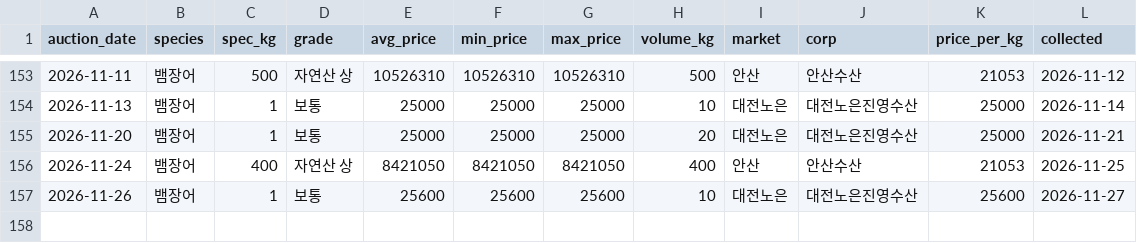
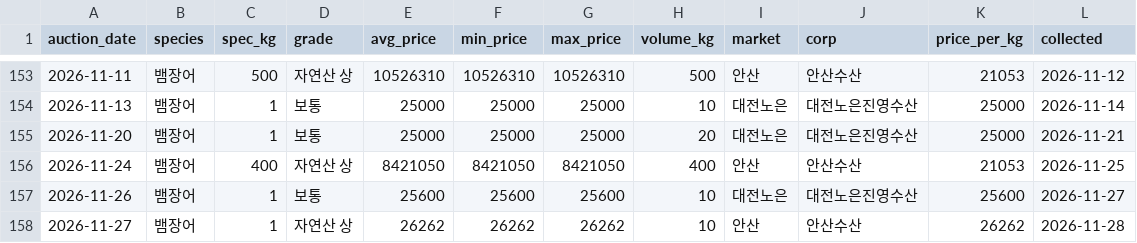
Before and after one commit to hokki-sys/-1, a CSV file: tracker/wonmul_history.csv, drawn as a sheet; only a part is shown, gaps mark what is left out; the diff names each change by its address in the sheet, - before the commit and + after, or states it on an @@ line.

```diff
--- a/tracker/wonmul_history.csv
+++ b/tracker/wonmul_history.csv
+row 158: 2026-11-27 | 뱀장어 | 1 | 자연산 상 | 26262 | 26262 | 26262 | 10 | 안산 | 안산수산 | 26262 | 2026-11-28
```
Also changed, not shown: tracker/import_history.csv, tracker/price_history.csv.
